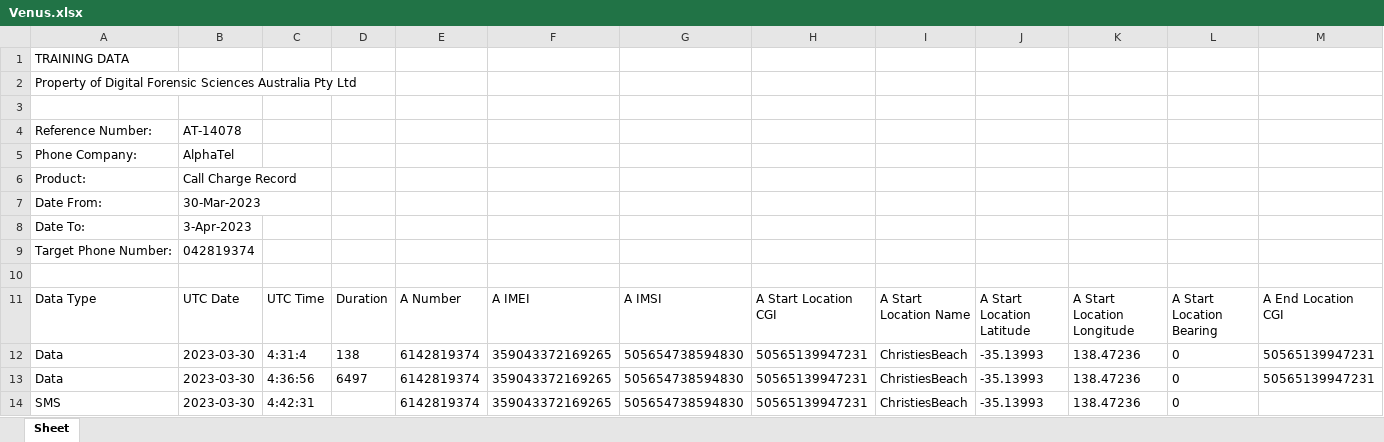
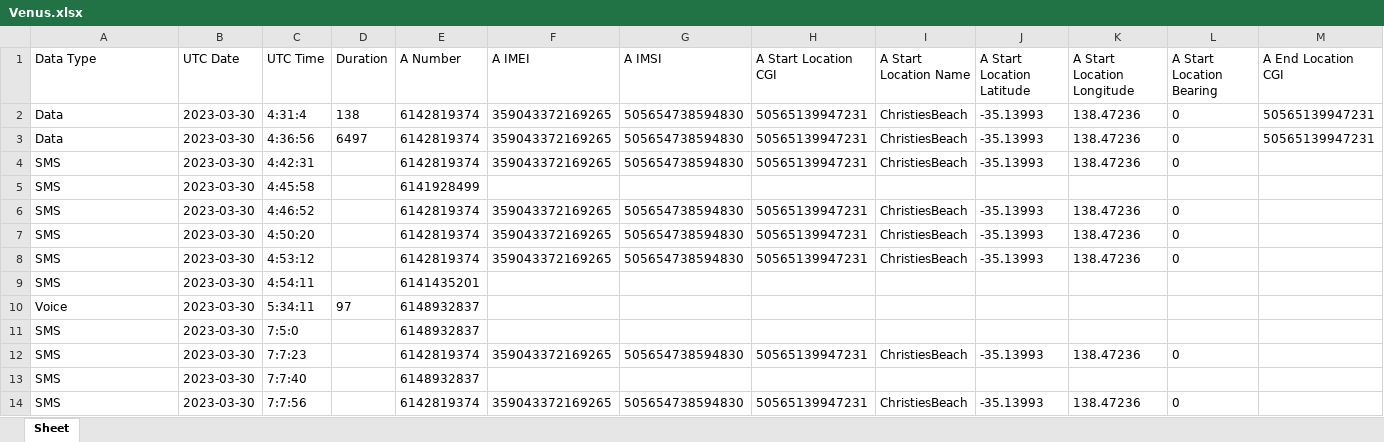
Before and after one commit to GGustav/excl-TMZ, an Excel workbook: originals/Venus.xlsx, sheet Sheet, drawn as a sheet; only a part is shown; the shorter side is filled out with more unchanged rows; values as stored, in another font and other column widths than the file's, no borders; rows hold the shown columns only; the diff names each change by its address in the sheet, - before the commit and + after, or states it on an @@ line.

```diff
--- a/originals/Venus.xlsx (sheet Sheet)
+++ b/originals/Venus.xlsx (sheet Sheet)
-row 1: TRAINING DATA
-row 2: Property of Digital Forensic Sciences Australia Pty Ltd
-row 3: (empty)
-row 4: Reference Number: | AT-14078
-row 5: Phone Company: | AlphaTel
-row 6: Product: | Call Charge Record
-row 7: Date From: | 30-Mar-2023
-row 8: Date To: | 3-Apr-2023
-row 9: Target Phone Number: | 042819374
-row 10: (empty)
```
Also changed, not shown: originals/Jupiter.xlsx, originals/Mars.xlsx, 2 other files.
